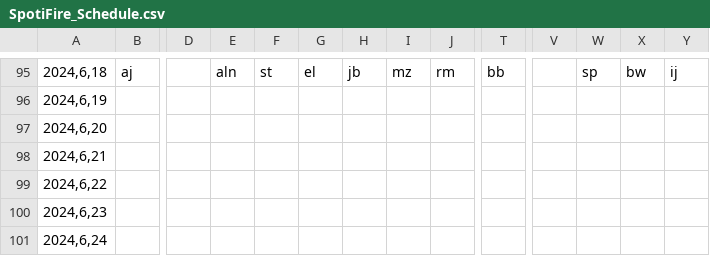
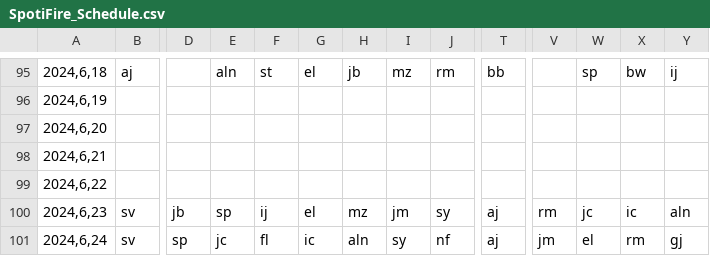
Before and after one commit to atjohnson1994/SpotiFire, a CSV file: Resources/SpotiFire_Schedule.csv, drawn as a sheet; only a part is shown, gaps mark what is left out; the diff covers the shown part only; the diff names each change by its address in the sheet, - before the commit and + after, or states it on an @@ line.

```diff
--- a/Resources/SpotiFire_Schedule.csv
+++ b/Resources/SpotiFire_Schedule.csv
-B100:B101: (empty)
+B100:B101: sv
-D100: (empty)
+D100: jb
-E100: (empty)
+E100: sp
-F100: (empty)
+F100: ij
-G100: (empty)
+G100: el
-H100: (empty)
+H100: mz
-I100: (empty)
+I100: jm
-J100: (empty)
+J100: sy
-T100:T101: (empty)
+T100:T101: aj
-V100: (empty)
+V100: rm
-W100: (empty)
+W100: jc
-X100: (empty)
+X100: ic
-Y100: (empty)
+Y100: aln
-D101: (empty)
+D101: sp
-E101: (empty)
+E101: jc
-F101: (empty)
+F101: fl
-G101: (empty)
+G101: ic
-H101: (empty)
+H101: aln
-I101: (empty)
+I101: sy
-J101: (empty)
+J101: nf
-V101: (empty)
+V101: jm
-W101: (empty)
+W101: el
-X101: (empty)
+X101: rm
-Y101: (empty)
+Y101: gj
```
Also changed, not shown: 42 edited cells elsewhere in this file, Resources/SpotiFire.csv, 2 other files.
